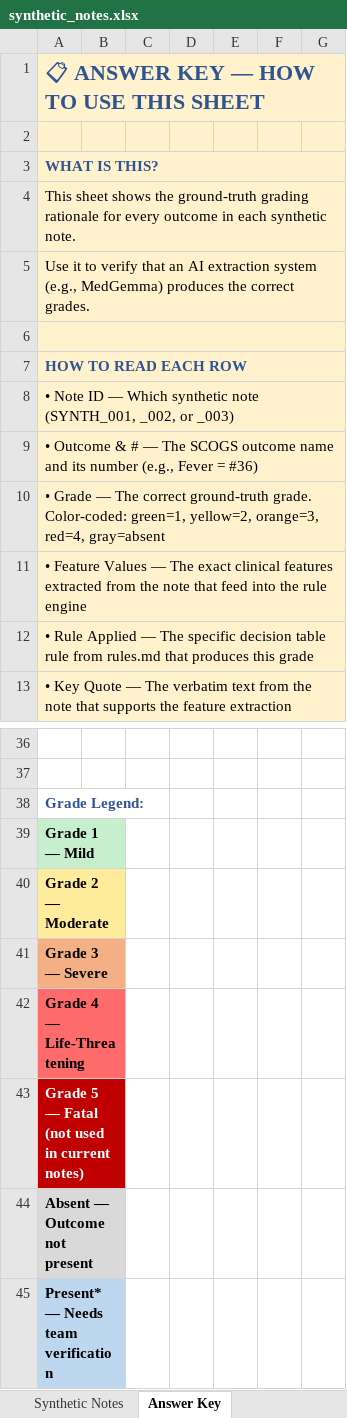
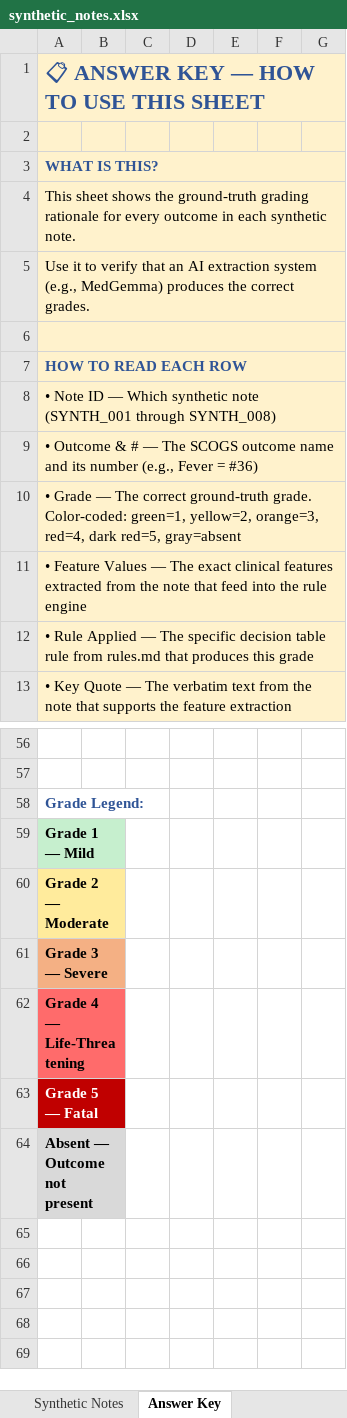
Before and after one commit to stjude-biohackathon/KIDS26-Team16, an Excel workbook: data/synthetic_notes.xlsx, sheet Answer Key, drawn as a sheet; only a part is shown, gaps mark what is left out; values as stored, in another font and other column widths than the file's, no borders; removed rows and columns are numbered as before the commit, all else as after; the diff covers the shown part only; the diff names each change by its address in the sheet, - before the commit and + after, or states it on an @@ line.

Commit message:
Add 5 new synthetic notes (SYNTH_004–008), total now 8
New notes expand coverage to 6 distinct outcomes across all 5 SCOGS grades:
- Note 4 (SYNTH_004): Grade 1 Pain — home-managed crisis via telephone
- Note 5 (SYNTH_005): Grade 3 Pain + Grade 2 DVT — new outcome (anticoagulation)
- Note 6 (SYNTH_006): Grade 5 ACS + Pain (FATAL) + Grade 3 AKI (CRRT) — death summary
- Note 7 (SYNTH_007): Grade 1 ACS (room air, antibiotics only) — mildest ACS
- Note 8 (SYNTH_008): Grade 3 Priapism (aspiration/irrigation) — new male-specific outcome

Updated CSV (8 rows), answer key markdown, and Excel workbook with all entries.

```diff
--- a/data/synthetic_notes.xlsx (sheet Answer Key)
+++ b/data/synthetic_notes.xlsx (sheet Answer Key)
-A8: …synthetic note (SYNTH_001, _002, or _003)
+A8: …synthetic note (SYNTH_001 through SYNTH_008)
-A10: …orange=3, red=4, gray=absent
+A10: …orange=3, red=4, dark red=5, gray=absent
-A63: Grade 5 — Fatal (not used in current notes)
+A63: Grade 5 — Fatal
-row 45: Present* — Needs team verification
```
Also changed, not shown: 21 added rows, 1 removed row, 27 edited cells and cell formats elsewhere in this sheet, sheet Synthetic Notes, 2 other files.
